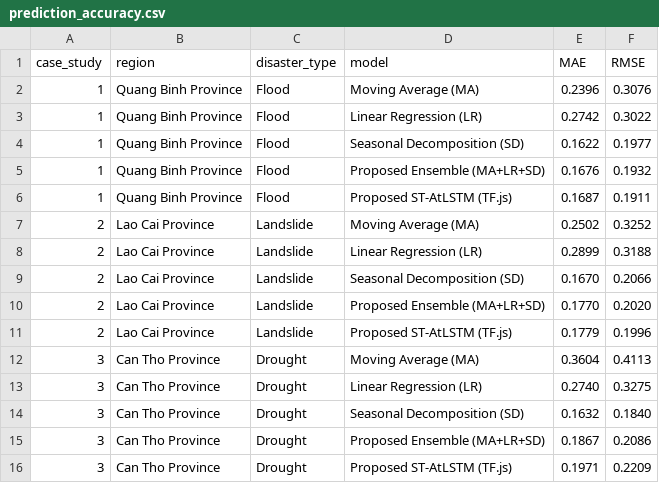
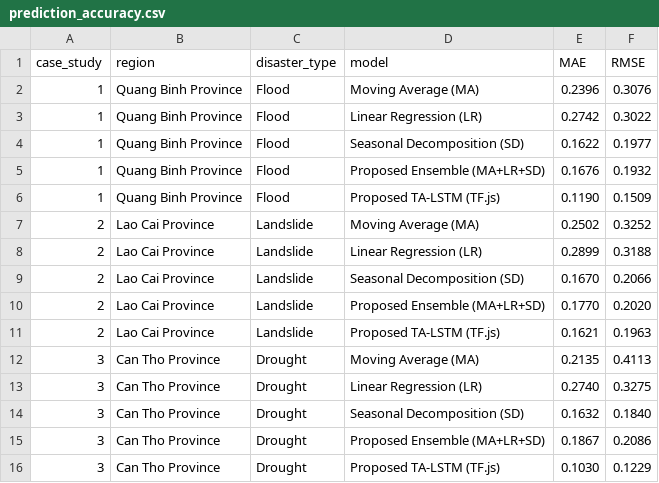
Before and after one commit to nphu211206/CuuNet, a CSV file: data/prediction_accuracy.csv, drawn as a sheet.

Commit message:
feat: complete reproducibility suite - trained TA-LSTM models, training log, monthly series, IndexedDB queue, and TF.js edge worker integration

```diff
--- a/data/prediction_accuracy.csv
+++ b/data/prediction_accuracy.csv
@@ -5,3 +5,3 @@ case_study,region,disaster_type,model,MAE,RMSE
 1,Quang Binh Province,Flood,Proposed Ensemble (MA+LR+SD),0.1676,0.1932
-1,Quang Binh Province,Flood,Proposed ST-AtLSTM (TF.js),0.1687,0.1911
+1,Quang Binh Province,Flood,Proposed TA-LSTM (TF.js),0.1190,0.1509
 2,Lao Cai Province,Landslide,Moving Average (MA),0.2502,0.3252
@@ -10,4 +10,4 @@ case_study,region,disaster_type,model,MAE,RMSE
 2,Lao Cai Province,Landslide,Proposed Ensemble (MA+LR+SD),0.1770,0.2020
-2,Lao Cai Province,Landslide,Proposed ST-AtLSTM (TF.js),0.1779,0.1996
-3,Can Tho Province,Drought,Moving Average (MA),0.3604,0.4113
+2,Lao Cai Province,Landslide,Proposed TA-LSTM (TF.js),0.1621,0.1963
+3,Can Tho Province,Drought,Moving Average (MA),0.2135,0.4113
 3,Can Tho Province,Drought,Linear Regression (LR),0.2740,0.3275
@@ -15,2 +15,2 @@ case_study,region,disaster_type,model,MAE,RMSE
 3,Can Tho Province,Drought,Proposed Ensemble (MA+LR+SD),0.1867,0.2086
-3,Can Tho Province,Drought,Proposed ST-AtLSTM (TF.js),0.1971,0.2209
+3,Can Tho Province,Drought,Proposed TA-LSTM (TF.js),0.1030,0.1229
```
Also changed, not shown: 24 other files.
